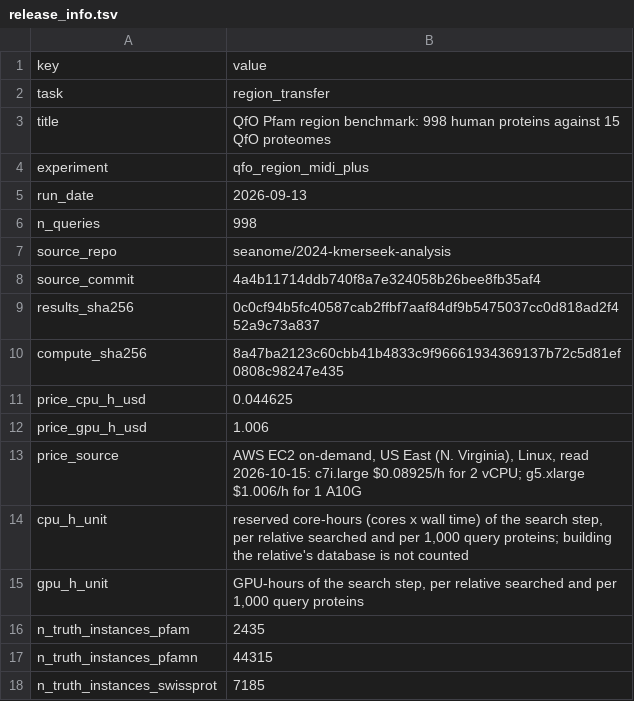
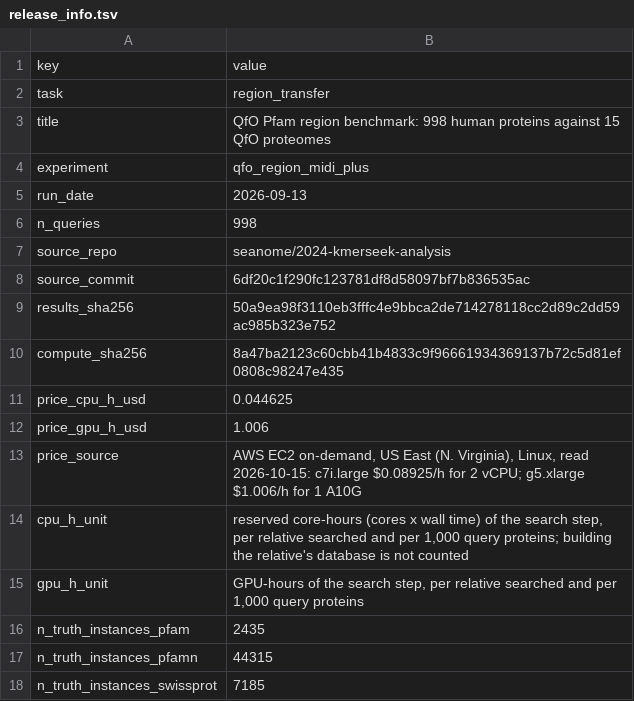
Before and after one commit to seanome/CAFA_forever, a TSV file: data/releases/region_qfo_pfam_2026_09_13/release_info.tsv, drawn as a sheet.

```diff
--- a/data/releases/region_qfo_pfam_2026_09_13/release_info.tsv
+++ b/data/releases/region_qfo_pfam_2026_09_13/release_info.tsv
@@ -7,4 +7,4 @@ n_queries	998
 source_repo	seanome/2024-kmerseek-analysis
-source_commit	4a4b11714ddb740f8a7e324058b26bee8fb35af4
-results_sha256	0c0cf94b5fc40587cab2ffbf7aaf84df9b5475037cc0d818ad2f452a9c73a837
+source_commit	6df20c1f290fc123781df8d58097bf7b836535ac
+results_sha256	50a9ea98f3110eb3fffc4e9bbca2de714278118cc2d89c2dd59ac985b323e752
 compute_sha256	8a47ba2123c60cbb41b4833c9f96661934369137b72c5d81ef0808c98247e435
```
Also changed, not shown: 6 other files.
